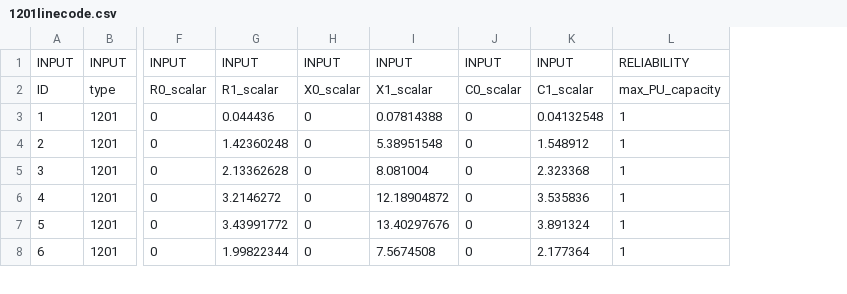
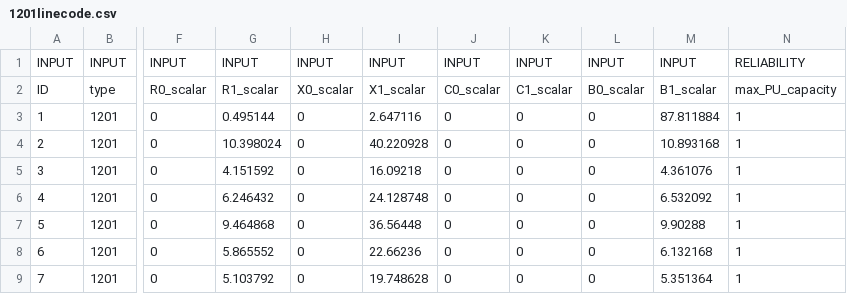
Before and after one commit to btgorman/RISE-power-water-ss-1phase, a CSV file: data_power/network-power/1201linecode.csv, drawn as a sheet; only a part is shown, gaps mark what is left out; removed rows and columns are numbered as before the commit, all else as after; rows hold the shown columns only; the diff names each change by its address in the sheet, - before the commit and + after, or states it on an @@ line.

```diff
--- a/data_power/network-power/1201linecode.csv
+++ b/data_power/network-power/1201linecode.csv
-column G, rows 1-8: INPUT | R1_scalar | 0.044436 | 1.42360248 | 2.13362628 | 3.2146272 | 3.43991772 | 1.99822344
+column G, rows 1-2: INPUT | R1_scalar; rows 4-9: 10.398024 | 4.151592 | 6.246432 | 9.464868 | 5.865552 | 5.103792
-column I, rows 1-8: INPUT | X1_scalar | 0.07814388 | 5.38951548 | 8.081004 | 12.18904872 | 13.40297676 | 7.5674508
+column I, rows 1-2: INPUT | X1_scalar; rows 4-9: 40.220928 | 16.09218 | 24.128748 | 36.56448 | 22.66236 | 19.748628
-column K, rows 1-8: INPUT | C1_scalar | 0.04132548 | 1.548912 | 2.323368 | 3.535836 | 3.891324 | 2.177364
+column K, rows 1-2: INPUT | C1_scalar; rows 4-9: all 0
+column L, rows 1-2: INPUT | B0_scalar; rows 4-9: all 0
+column M, rows 1-2: INPUT | B1_scalar; rows 4-9: 10.893168 | 4.361076 | 6.532092 | 9.90288 | 6.132168 | 5.351364
+row 3: 1 | 1201 | 0 | 0.495144 | 0 | 2.647116 | 0 | 0 | 0 | 87.811884 | 1
@@ column A renumbered from row 4 down @@
```
Also changed, not shown: data_power/network-power/1401cable.csv, data_power/network-power/1403twowindingtransformer.csv.
